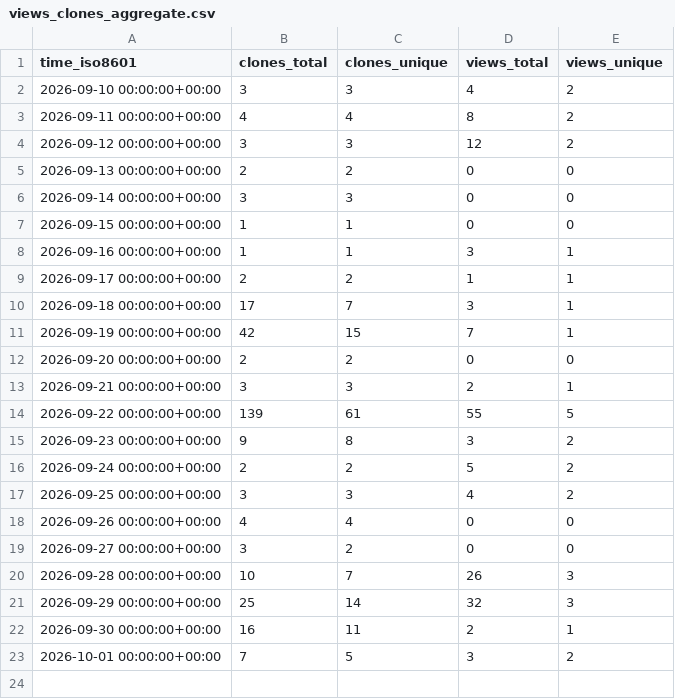
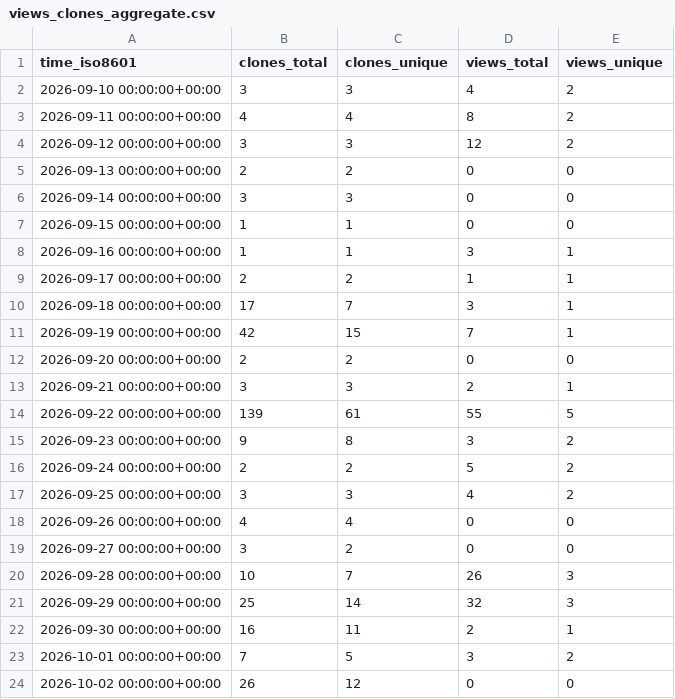
Before and after one commit to agillman20/librla, a CSV file: agillman20/librla/ghrs-data/views_clones_aggregate.csv, drawn as a sheet.

```diff
--- a/agillman20/librla/ghrs-data/views_clones_aggregate.csv
+++ b/agillman20/librla/ghrs-data/views_clones_aggregate.csv
@@ -23 +23,2 @@ time_iso8601,clones_total,clones_unique,views_total,views_unique
 2026-10-01 00:00:00+00:00,7,5,3,2
+2026-10-02 00:00:00+00:00,26,12,0,0
```
Also changed, not shown: 1 other file.
